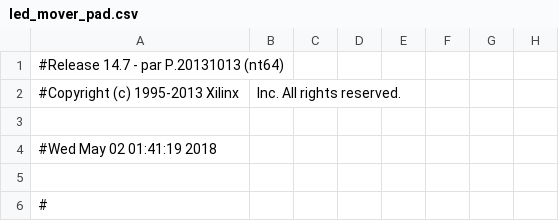
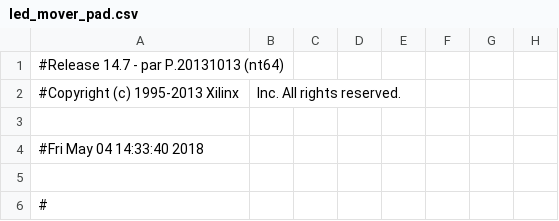
Before and after one commit to 3jins/VHDL-practice, a CSV file: led_mover/led_mover_pad.csv, drawn as a sheet; only a part is shown; the diff names each change by its address in the sheet, - before the commit and + after, or states it on an @@ line.

```diff
--- a/led_mover/led_mover_pad.csv
+++ b/led_mover/led_mover_pad.csv
-A4: #Wed May 02 01:41:19 2018
+A4: #Fri May 04 14:33:40 2018
```
Also changed, not shown: 52 other files.
